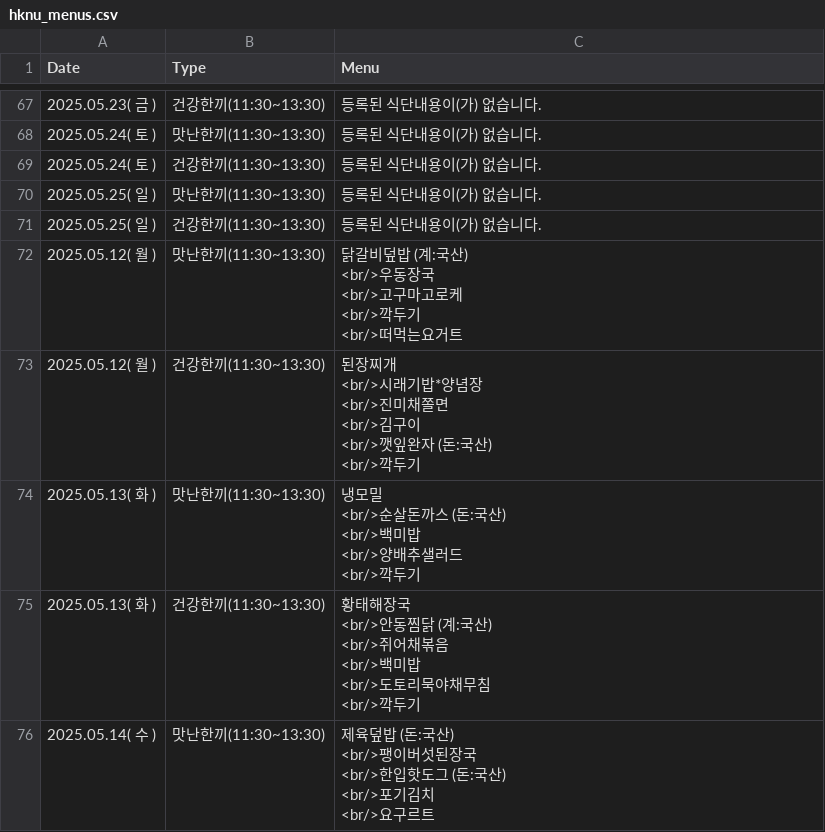
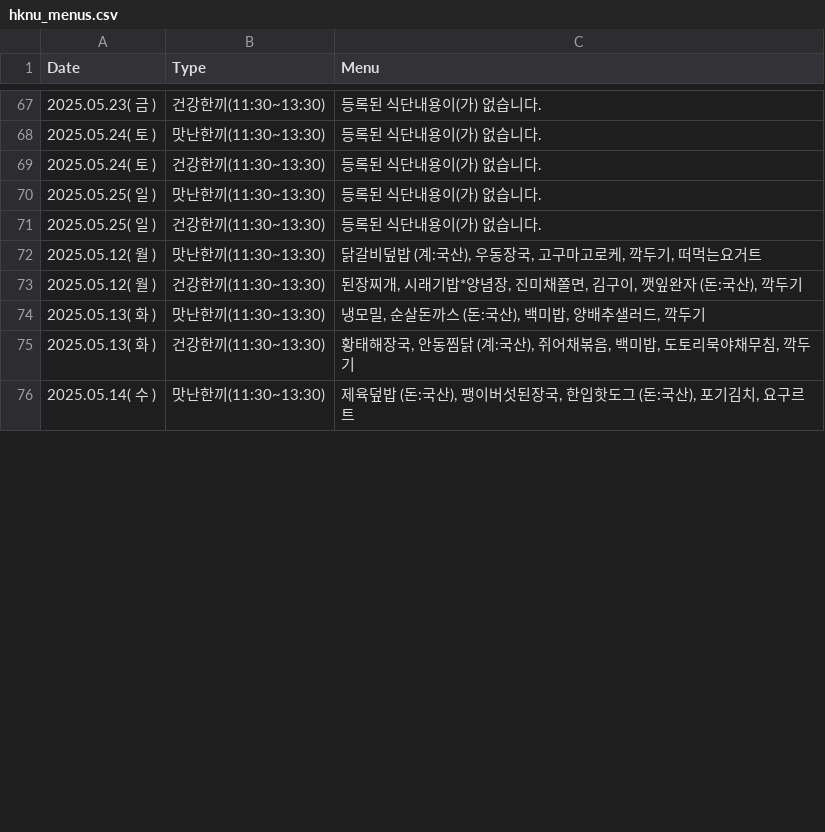
Before and after one commit to lynnc53/hknu-menu-scraper, a CSV file: data/hknu_menus.csv, drawn as a sheet; only a part is shown, gaps mark what is left out; the diff covers the shown part only.

Commit message:
separated menu items by commas

```diff
--- a/data/hknu_menus.csv
+++ b/data/hknu_menus.csv
@@ -259,28 +71,6 @@ Date,Type,Menu
 2025.05.25( 일 ),건강한끼(11:30~13:30),등록된 식단내용이(가) 없습니다.
-2025.05.12( 월 ),맛난한끼(11:30~13:30),"닭갈비덮밥 (계:국산)
-<br/>우동장국
-<br/>고구마고로케
-<br/>깍두기
-<br/>떠먹는요거트"
-2025.05.12( 월 ),건강한끼(11:30~13:30),"된장찌개
-<br/>시래기밥*양념장
-<br/>진미채쫄면
-<br/>김구이
-<br/>깻잎완자 (돈:국산)
-<br/>깍두기"
-2025.05.13( 화 ),맛난한끼(11:30~13:30),"냉모밀
-<br/>순살돈까스 (돈:국산)
-<br/>백미밥
-<br/>양배추샐러드
-<br/>깍두기"
-2025.05.13( 화 ),건강한끼(11:30~13:30),"황태해장국
-<br/>안동찜닭 (계:국산)
-<br/>쥐어채볶음
-<br/>백미밥
-<br/>도토리묵야채무침
-<br/>깍두기"
-2025.05.14( 수 ),맛난한끼(11:30~13:30),"제육덮밥 (돈:국산)
-<br/>팽이버섯된장국
-<br/>한입핫도그 (돈:국산)
-<br/>포기김치
-<br/>요구르트"
+2025.05.12( 월 ),맛난한끼(11:30~13:30),"닭갈비덮밥 (계:국산), 우동장국, 고구마고로케, 깍두기, 떠먹는요거트"
+2025.05.12( 월 ),건강한끼(11:30~13:30),"된장찌개, 시래기밥*양념장, 진미채쫄면, 김구이, 깻잎완자 (돈:국산), 깍두기"
+2025.05.13( 화 ),맛난한끼(11:30~13:30),"냉모밀, 순살돈까스 (돈:국산), 백미밥, 양배추샐러드, 깍두기"
+2025.05.13( 화 ),건강한끼(11:30~13:30),"황태해장국, 안동찜닭 (계:국산), 쥐어채볶음, 백미밥, 도토리묵야채무침, 깍두기"
+2025.05.14( 수 ),맛난한끼(11:30~13:30),"제육덮밥 (돈:국산), 팽이버섯된장국, 한입핫도그 (돈:국산), 포기김치, 요구르트"
```
Also changed, not shown: 74 edited cells elsewhere in this file, 1 other file.
